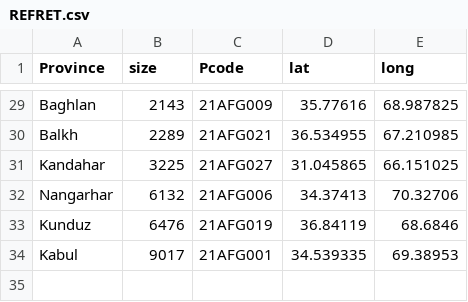
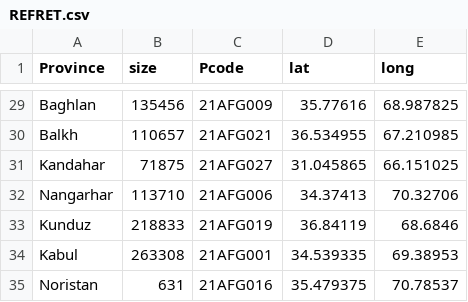
Before and after one commit to GDS-ODSSS/public-data-pool, a CSV file: REFRET.csv, drawn as a sheet; only a part is shown, gaps mark what is left out; the diff covers the shown part only; the diff names each change by its address in the sheet, - before the commit and + after, or states it on an @@ line.

```diff
--- a/REFRET.csv
+++ b/REFRET.csv
-B29 (size): 2143
+B29 (size): 135456
-B30 (size): 2289
+B30 (size): 110657
-B31 (size): 3225
+B31 (size): 71875
-B32 (size): 6132
+B32 (size): 113710
-B33 (size): 6476
+B33 (size): 218833
-B34 (size): 9017
+B34 (size): 263308
+row 35: Noristan | 631 | 21AFG016 | 35.479375 | 70.78537
```
Also changed, not shown: 27 edited cells elsewhere in this file.
